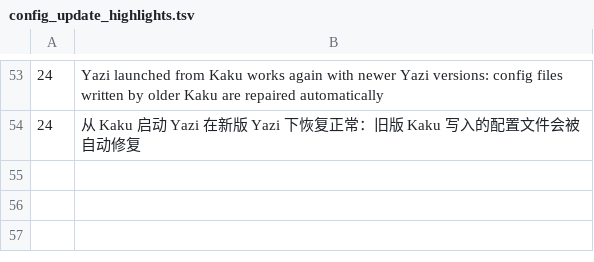
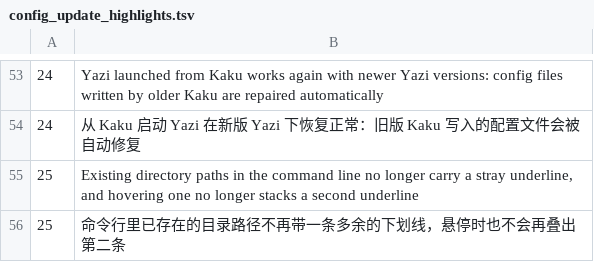
Before and after one commit to DCORVAX/manda, a TSV file: assets/shell-integration/config_update_highlights.tsv, drawn as a sheet; only a part is shown, gaps mark what is left out.

Commit message:
chore(release): prepare V0.12.3
Bump to 0.12.3, refresh release notes, and step config_version to 25 so an
updated install regenerates the bundled zsh integration.

```diff
--- a/assets/shell-integration/config_update_highlights.tsv
+++ b/assets/shell-integration/config_update_highlights.tsv
@@ -54 +54,3 @@
 24	从 Kaku 启动 Yazi 在新版 Yazi 下恢复正常：旧版 Kaku 写入的配置文件会被自动修复
+25	Existing directory paths in the command line no longer carry a stray underline, and hovering one no longer stacks a second underline
+25	命令行里已存在的目录路径不再带一条多余的下划线，悬停时也不会再叠出第二条
```
Also changed, not shown: 6 other files.
